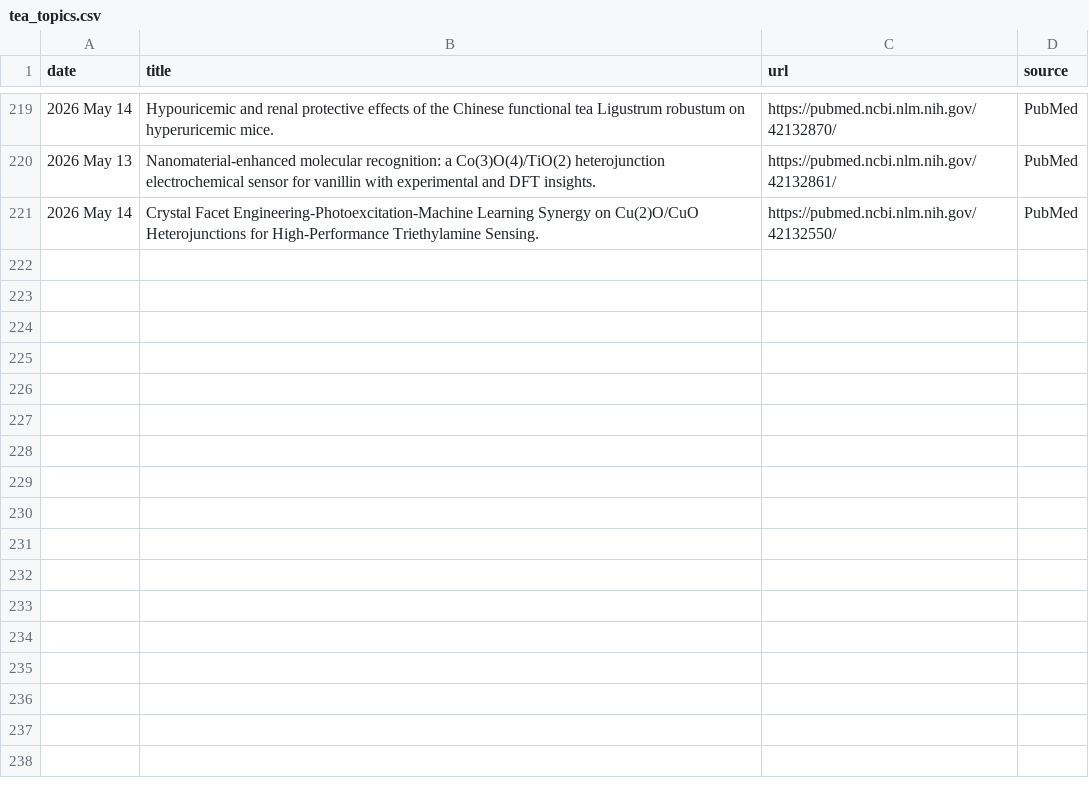
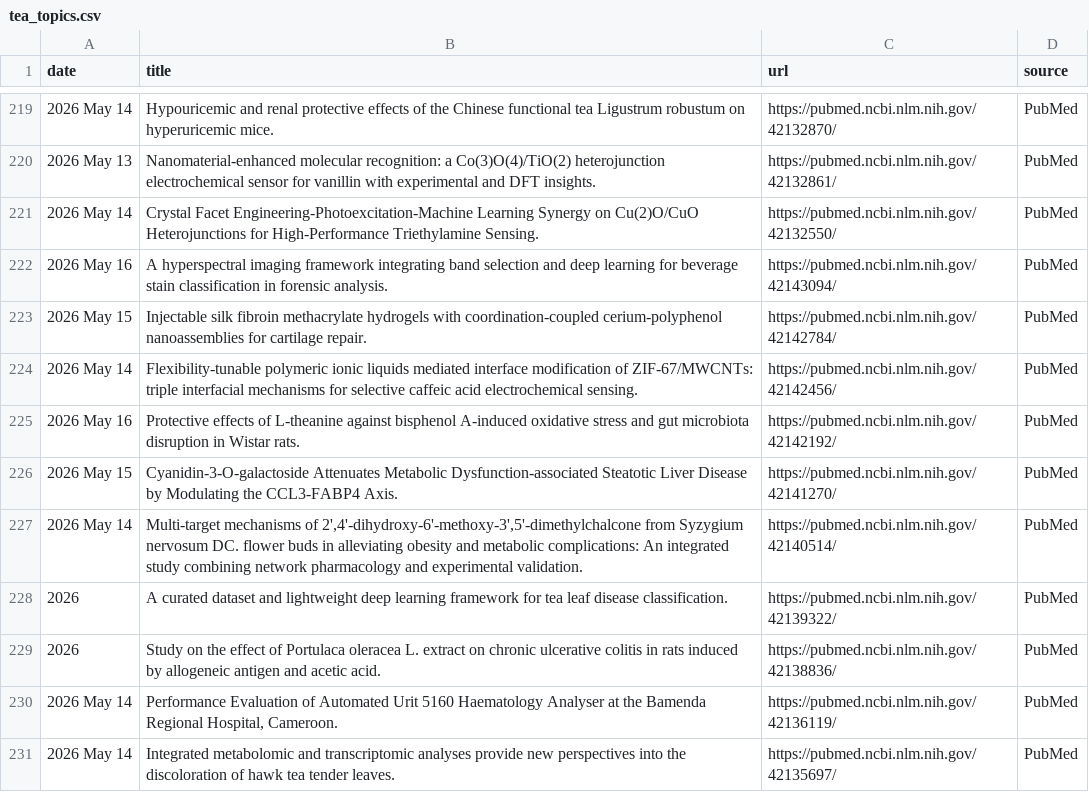
Before and after one commit to Coma4130/tea-scraper, a CSV file: tea_topics.csv, drawn as a sheet; only a part is shown, gaps mark what is left out.

```diff
--- a/tea_topics.csv
+++ b/tea_topics.csv
@@ -221 +221,11 @@
 2026 May 14,Crystal Facet Engineering-Photoexcitation-Machine Learning Synergy on Cu(2)O/CuO Heterojunctions for High-Performance Triethylamine Sensing.,https://pubmed.ncbi.nlm.nih.gov/42132550/,PubMed
+2026 May 16,A hyperspectral imaging framework integrating band selection and deep learning for beverage stain classification in forensic analysis.,https://pubmed.ncbi.nlm.nih.gov/42143094/,PubMed
+2026 May 15,Injectable silk fibroin methacrylate hydrogels with coordination-coupled cerium-polyphenol nanoassemblies for cartilage repair.,https://pubmed.ncbi.nlm.nih.gov/42142784/,PubMed
+2026 May 14,Flexibility-tunable polymeric ionic liquids mediated interface modification of ZIF-67/MWCNTs: triple interfacial mechanisms for selective caffeic acid electrochemical sensing.,https://pubmed.ncbi.nlm.nih.gov/42142456/,PubMed
+2026 May 16,Protective effects of L-theanine against bisphenol A-induced oxidative stress and gut microbiota disruption in Wistar rats.,https://pubmed.ncbi.nlm.nih.gov/42142192/,PubMed
+2026 May 15,Cyanidin-3-O-galactoside Attenuates Metabolic Dysfunction-associated Steatotic Liver Disease by Modulating the CCL3-FABP4 Axis.,https://pubmed.ncbi.nlm.nih.gov/42141270/,PubMed
+2026 May 14,"Multi-target mechanisms of 2',4'-dihydroxy-6'-methoxy-3',5'-dimethylchalcone from Syzygium nervosum DC. flower buds in alleviating obesity and metabolic complications: An integrated study combining network pharmacology and experimental validation.",https://pubmed.ncbi.nlm.nih.gov/42140514/,PubMed
+2026,A curated dataset and lightweight deep learning framework for tea leaf disease classification.,https://pubmed.ncbi.nlm.nih.gov/42139322/,PubMed
+2026,Study on the effect of Portulaca oleracea L. extract on chronic ulcerative colitis in rats induced by allogeneic antigen and acetic acid.,https://pubmed.ncbi.nlm.nih.gov/42138836/,PubMed
+2026 May 14,"Performance Evaluation of Automated Urit 5160 Haematology Analyser at the Bamenda Regional Hospital, Cameroon.",https://pubmed.ncbi.nlm.nih.gov/42136119/,PubMed
+2026 May 14,Integrated metabolomic and transcriptomic analyses provide new perspectives into the discoloration of hawk tea tender leaves.,https://pubmed.ncbi.nlm.nih.gov/42135697/,PubMed
```
